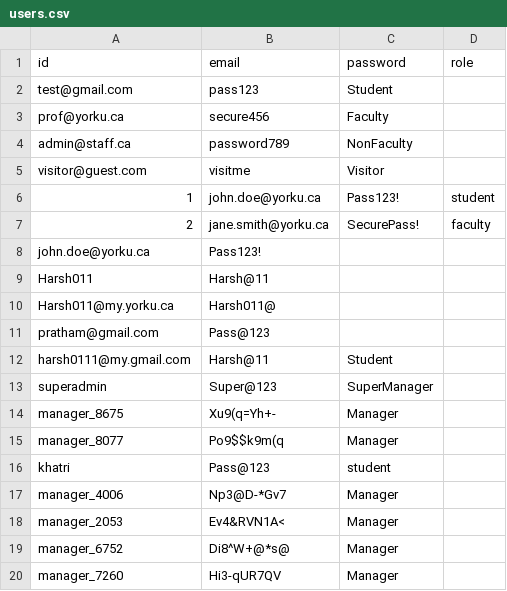
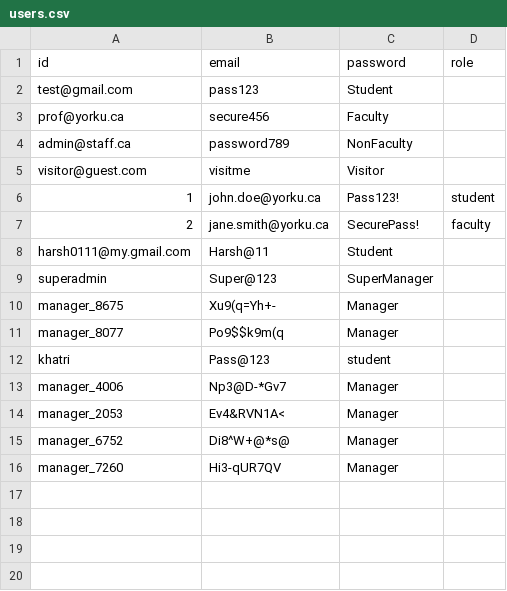
Before and after one commit to Harsh98245/YorkuParkingSystem-, a CSV file: YorkUParkingSystem/src/main/resources/users.csv, drawn as a sheet.

```diff
--- a/YorkUParkingSystem/src/main/resources/users.csv
+++ b/YorkUParkingSystem/src/main/resources/users.csv
@@ -7,6 +7,2 @@ visitor@guest.com,visitme,Visitor
 2,jane.smith@yorku.ca,SecurePass!,faculty
-john.doe@yorku.ca,Pass123!
-Harsh011,Harsh@11
-Harsh011@my.yorku.ca,Harsh011@
-pratham@gmail.com,Pass@123
 harsh0111@my.gmail.com,Harsh@11,Student
```
Also changed, not shown: YorkUParkingSystem/src/main/resources/bookings.csv, YorkUParkingSystem/src/main/resources/payments.csv, 2 other files.
